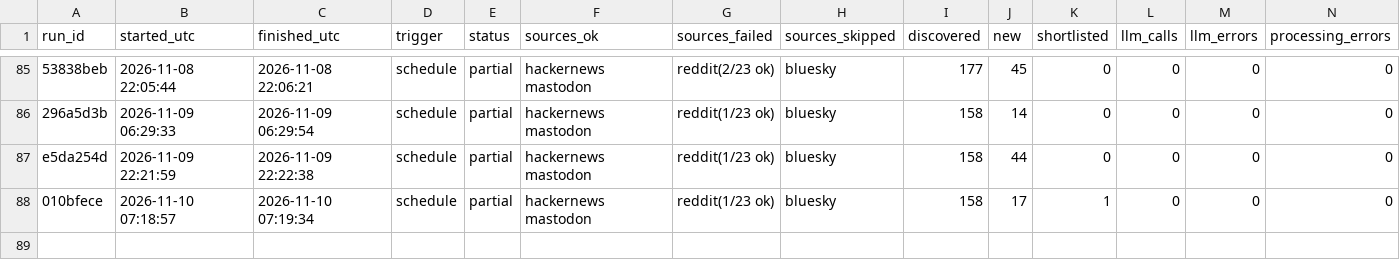
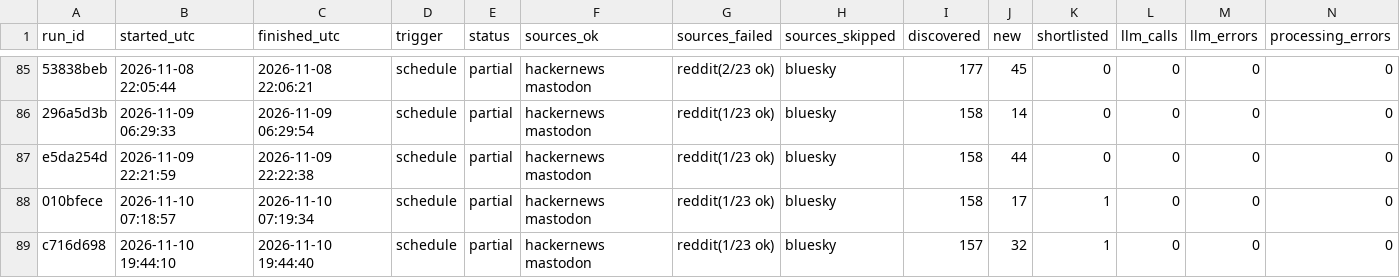
Before and after one commit to dannygrowthmarketing/ticmint-internet-listener, a CSV file: data/runs.csv, drawn as a sheet; only a part is shown, gaps mark what is left out; rows hold the shown columns only; the diff names each change by its address in the sheet, - before the commit and + after, or states it on an @@ line.

```diff
--- a/data/runs.csv
+++ b/data/runs.csv
+row 89: c716d698 | 2026-11-10 19:44:10 | 2026-11-10 19:44:40 | schedule | partial | hackernews mastodon | reddit(1/23 ok) | bluesky | 157 | 32 | 1 | 0 | 0 | 0
```
Also changed, not shown: data/leads.csv, 2 other files.
